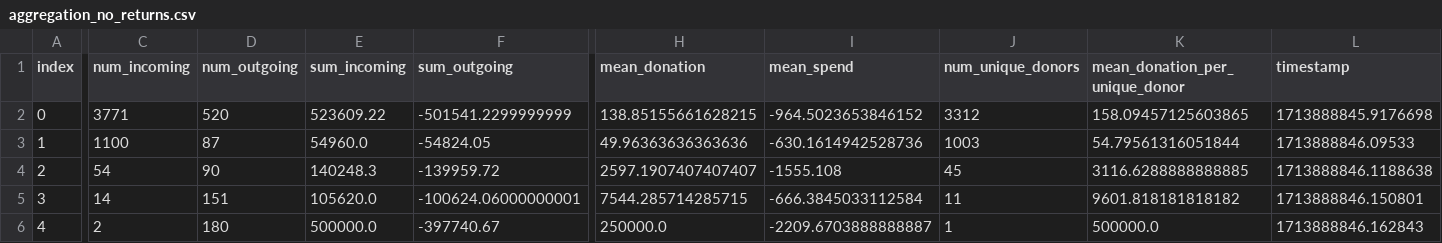
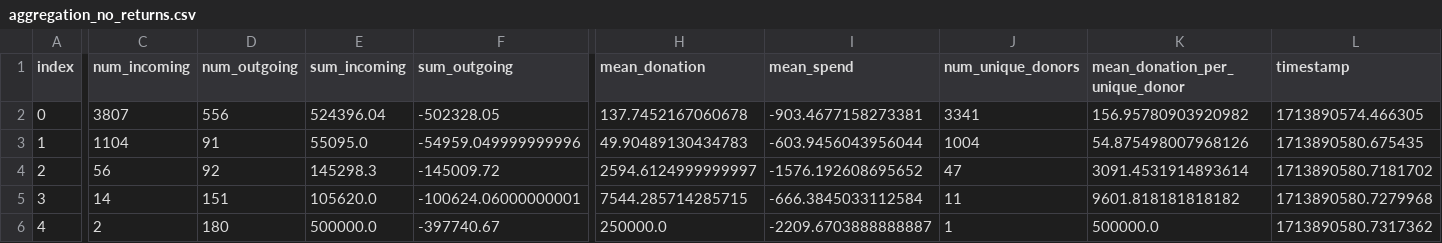
Before and after one commit to matusv/presidential-elections-slovakia-2024, a CSV file: aggregation_no_returns.csv, drawn as a sheet; only a part is shown, gaps mark what is left out; the diff covers the shown part only; the diff names each change by its address in the sheet, - before the commit and + after, or states it on an @@ line.

```diff
--- a/aggregation_no_returns.csv
+++ b/aggregation_no_returns.csv
-C2 (num_incoming): 3771
+C2 (num_incoming): 3807
-D2 (num_outgoing): 520
+D2 (num_outgoing): 556
-E2 (sum_incoming): 523609.22
+E2 (sum_incoming): 524396.04
-F2 (sum_outgoing): -501541.2299999999
+F2 (sum_outgoing): -502328.05
-H2 (mean_donation): 138.85155661628215
+H2 (mean_donation): 137.7452167060678
-I2 (mean_spend): -964.5023653846152
+I2 (mean_spend): -903.4677158273381
-J2 (num_unique_donors): 3312
+J2 (num_unique_donors): 3341
-K2 (mean_donation_per_unique_donor): 158.09457125603865
+K2 (mean_donation_per_unique_donor): 156.95780903920982
-L2 (timestamp): 1713888845.9176698
+L2 (timestamp): 1713890574.466305
-C3 (num_incoming): 1100
+C3 (num_incoming): 1104
-D3 (num_outgoing): 87
+D3 (num_outgoing): 91
-E3 (sum_incoming): 54960.0
+E3 (sum_incoming): 55095.0
-F3 (sum_outgoing): -54824.05
+F3 (sum_outgoing): -54959.049999999996
-H3 (mean_donation): 49.96363636363636
+H3 (mean_donation): 49.90489130434783
-I3 (mean_spend): -630.1614942528736
+I3 (mean_spend): -603.9456043956044
-J3 (num_unique_donors): 1003
+J3 (num_unique_donors): 1004
-K3 (mean_donation_per_unique_donor): 54.79561316051844
+K3 (mean_donation_per_unique_donor): 54.875498007968126
-L3 (timestamp): 1713888846.09533
+L3 (timestamp): 1713890580.675435
-C4 (num_incoming): 54
+C4 (num_incoming): 56
-D4 (num_outgoing): 90
+D4 (num_outgoing): 92
-E4 (sum_incoming): 140248.3
+E4 (sum_incoming): 145298.3
-F4 (sum_outgoing): -139959.72
+F4 (sum_outgoing): -145009.72
-H4 (mean_donation): 2597.1907407407407
+H4 (mean_donation): 2594.6124999999997
-I4 (mean_spend): -1555.108
+I4 (mean_spend): -1576.192608695652
-J4 (num_unique_donors): 45
+J4 (num_unique_donors): 47
-K4 (mean_donation_per_unique_donor): 3116.6288888888885
+K4 (mean_donation_per_unique_donor): 3091.4531914893614
-L4 (timestamp): 1713888846.1188638
+L4 (timestamp): 1713890580.7181702
-L5 (timestamp): 1713888846.150801
+L5 (timestamp): 1713890580.7279968
-L6 (timestamp): 1713888846.162843
+L6 (timestamp): 1713890580.7317362
```
Also changed, not shown: 24 edited cells elsewhere in this file, 1 other file.
